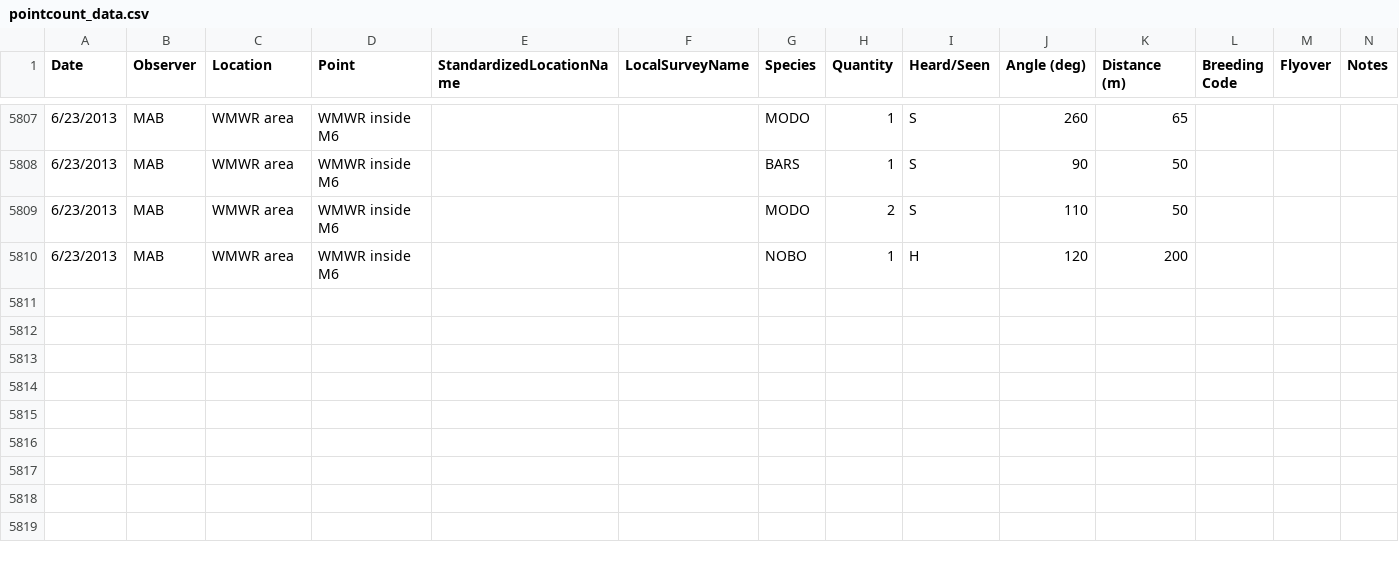
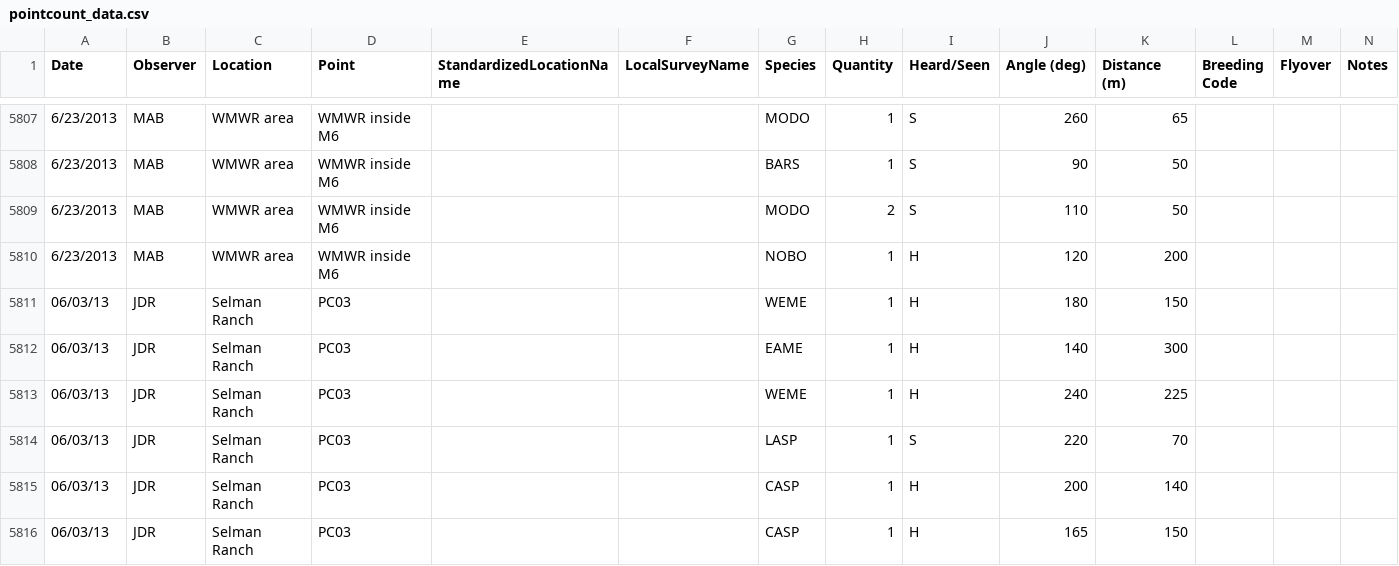
Before and after one commit to baeolophus/ou-grassland-bird-survey, a CSV file: pointcount_data.csv, drawn as a sheet; only a part is shown, gaps mark what is left out; the diff names each change by its address in the sheet, - before the commit and + after, or states it on an @@ line.

Commit message:
Added in a datasheet that was in manually corrected file metadata but not in the data.  Both added to original files since it was in the original metadata file.

```diff
--- a/pointcount_data.csv
+++ b/pointcount_data.csv
+row 5811: 06/03/13 | JDR | Selman Ranch | PC03 |  |  | WEME | 1 | H | 180 | 150
+row 5812: 06/03/13 | JDR | Selman Ranch | PC03 |  |  | EAME | 1 | H | 140 | 300
+row 5813: 06/03/13 | JDR | Selman Ranch | PC03 |  |  | WEME | 1 | H | 240 | 225
+row 5814: 06/03/13 | JDR | Selman Ranch | PC03 |  |  | LASP | 1 | S | 220 | 70
+row 5815: 06/03/13 | JDR | Selman Ranch | PC03 |  |  | CASP | 1 | H | 200 | 140
+row 5816: 06/03/13 | JDR | Selman Ranch | PC03 |  |  | CASP | 1 | H | 165 | 150
```
Also changed, not shown: 20161003_pointcount_metadata_newnames_manual_corrections.csv.
